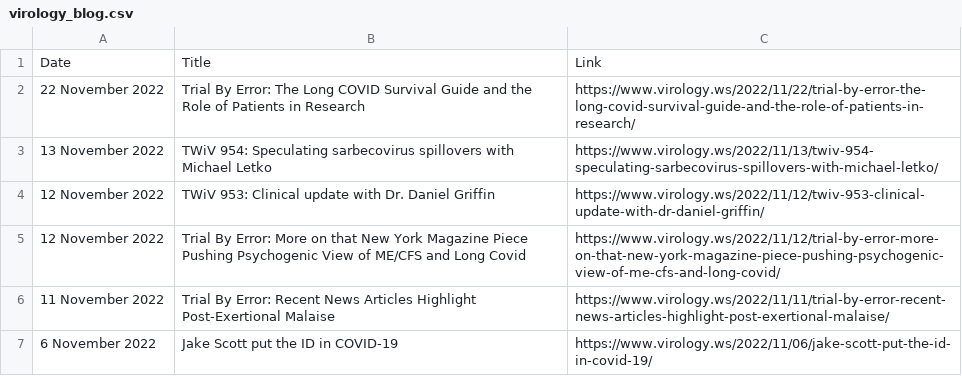
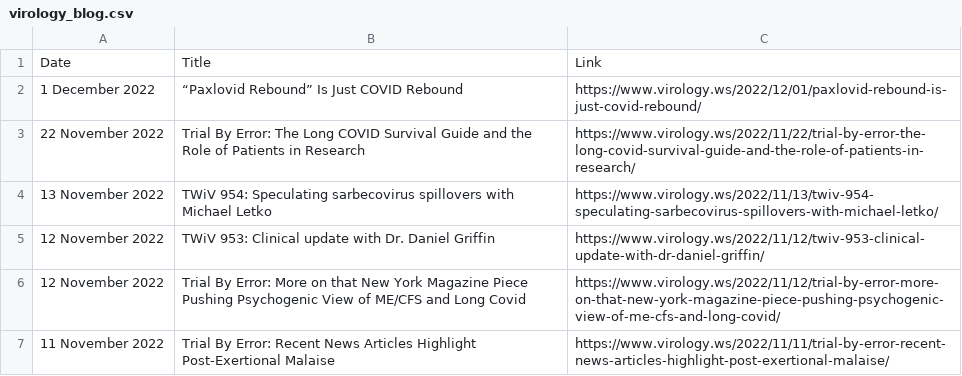
Before and after one commit to bbennett80/virology_blog, a CSV file: virology_blog.csv, drawn as a sheet; only a part is shown; the shorter side is filled out with more unchanged rows.

```diff
--- a/virology_blog.csv
+++ b/virology_blog.csv
@@ -1,2 +1,3 @@
 Date,Title,Link
+1 December 2022,“Paxlovid Rebound” Is Just COVID Rebound,https://www.virology.ws/2022/12/01/paxlovid-rebound-is-just-covid-rebound/
 22 November 2022,Trial By Error: The Long COVID Survival Guide and the Role of Patients in Research,https://www.virology.ws/2022/11/22/trial-by-error-the-long-covid-survival-guide-and-the-role-of-patients-in-research/
```
